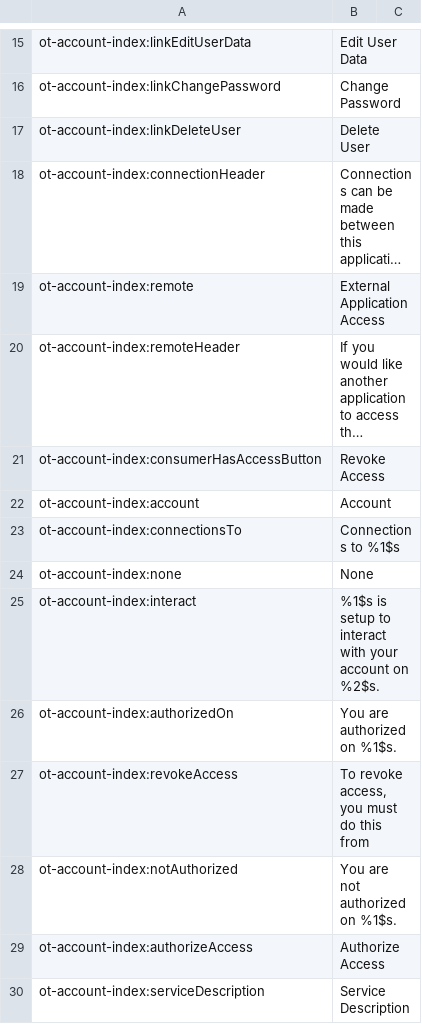
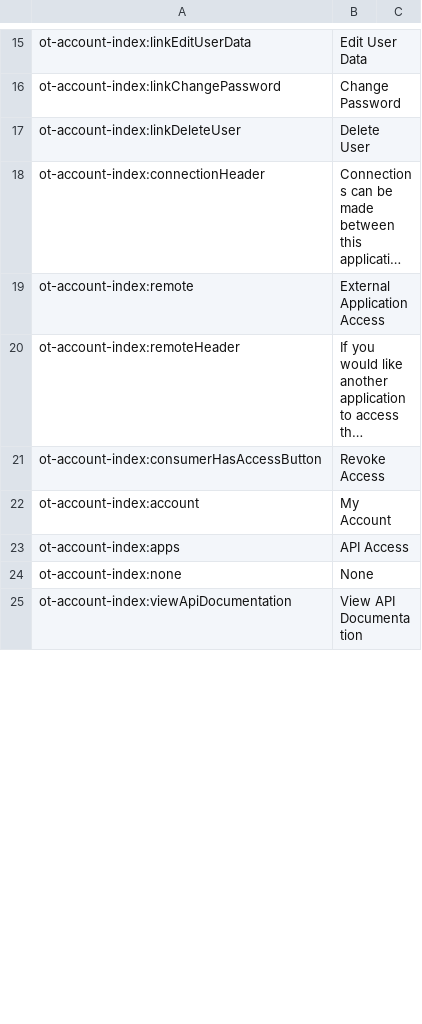
Before and after one commit to ncsuwebdev/otframework, a CSV file: application/languages/ot/en.csv, drawn as a sheet; only a part is shown, gaps mark what is left out; the shorter side is filled out with more unchanged rows; long unchanged cells end in …; removed rows and columns are numbered as before the commit, all else as after; the diff covers the shown part only; the diff names each change by its address in the sheet, - before the commit and + after, or states it on an @@ line.

Commit message:
Removing the useless OAuth junk and putting the App registration as part of the "my account" section

```diff
--- a/application/languages/ot/en.csv
+++ b/application/languages/ot/en.csv
-B22: Account
+B22: My Account
-row 23: ot-account-index:connectionsTo | Connections to %1$s
+row 23: ot-account-index:apps | API Access
-row 25: ot-account-index:interact | %1$s is setup to interact with your account on %2$s.
-row 26: ot-account-index:authorizedOn | You are authorized on %1$s.
-row 27: ot-account-index:revokeAccess | To revoke access, you must do this from
-row 28: ot-account-index:notAuthorized | You are not authorized on %1$s.
-row 29: ot-account-index:authorizeAccess | Authorize Access
-row 30: ot-account-index:serviceDescription | Service Description
```
Also changed, not shown: 6 added rows, 4 removed rows and 2 edited cells elsewhere in this file, 16 other files.
